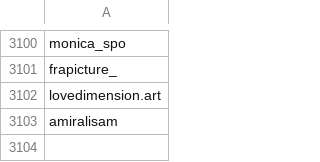
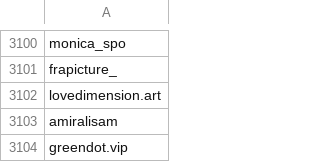
Before and after one commit to edoardottt/spark-ar-creators, a CSV file: creators.csv, drawn as a sheet; only a part is shown, gaps mark what is left out; the diff names each change by its address in the sheet, - before the commit and + after, or states it on an @@ line.

Commit message:
Add greendot.vip

```diff
--- a/creators.csv
+++ b/creators.csv
+row 3104: greendot.vip
```
Also changed, not shown: 1 other file.
